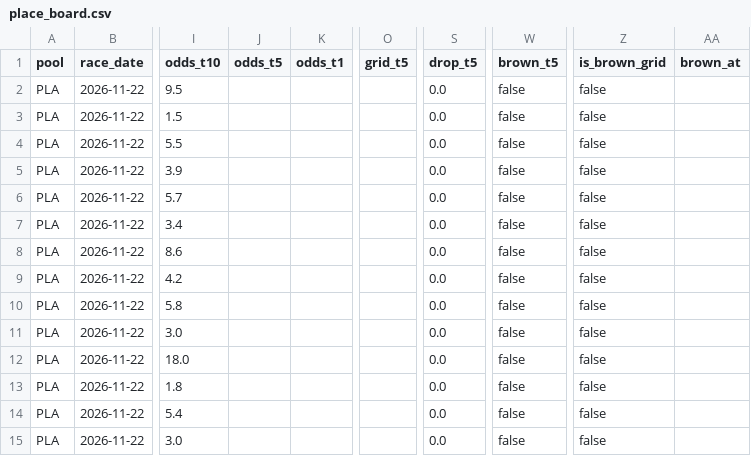
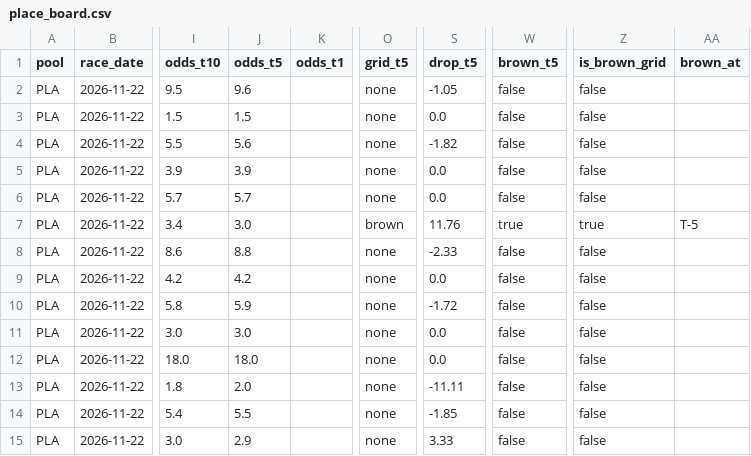
Before and after one commit to readbarapp/jc-strategy, a CSV file: data/place_board.csv, drawn as a sheet; only a part is shown, gaps mark what is left out; the diff names each change by its address in the sheet, - before the commit and + after, or states it on an @@ line.

```diff
--- a/data/place_board.csv
+++ b/data/place_board.csv
-J2 (odds_t5): (empty)
+J2 (odds_t5): 9.6
-O2:O6 (grid_t5): (empty)
+O2:O6 (grid_t5): none
-S2 (drop_t5): 0.0
+S2 (drop_t5): -1.05
-J3 (odds_t5): (empty)
+J3 (odds_t5): 1.5
-J4 (odds_t5): (empty)
+J4 (odds_t5): 5.6
-S4 (drop_t5): 0.0
+S4 (drop_t5): -1.82
-J5 (odds_t5): (empty)
+J5 (odds_t5): 3.9
-J6 (odds_t5): (empty)
+J6 (odds_t5): 5.7
-J7 (odds_t5): (empty)
+J7 (odds_t5): 3.0
-O7 (grid_t5): (empty)
+O7 (grid_t5): brown
-S7 (drop_t5): 0.0
+S7 (drop_t5): 11.76
-W7 (brown_t5): false
+W7 (brown_t5): true
-Z7 (is_brown_grid): false
+Z7 (is_brown_grid): true
-AA7 (brown_at): (empty)
+AA7 (brown_at): T-5
-J8 (odds_t5): (empty)
+J8 (odds_t5): 8.8
-O8:O15 (grid_t5): (empty)
+O8:O15 (grid_t5): none
-S8 (drop_t5): 0.0
+S8 (drop_t5): -2.33
-J9 (odds_t5): (empty)
+J9 (odds_t5): 4.2
-J10 (odds_t5): (empty)
+J10 (odds_t5): 5.9
-S10 (drop_t5): 0.0
+S10 (drop_t5): -1.72
-J11 (odds_t5): (empty)
+J11 (odds_t5): 3.0
-J12 (odds_t5): (empty)
+J12 (odds_t5): 18.0
-J13 (odds_t5): (empty)
+J13 (odds_t5): 2.0
-S13 (drop_t5): 0.0
+S13 (drop_t5): -11.11
-J14 (odds_t5): (empty)
+J14 (odds_t5): 5.5
-S14 (drop_t5): 0.0
+S14 (drop_t5): -1.85
-J15 (odds_t5): (empty)
+J15 (odds_t5): 2.9
-S15 (drop_t5): 0.0
+S15 (drop_t5): 3.33
```
Also changed, not shown: data/odds_board.csv, data/odds_snapshots.csv, 11 other files.
